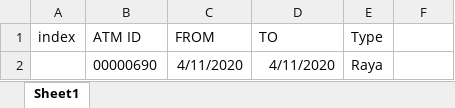
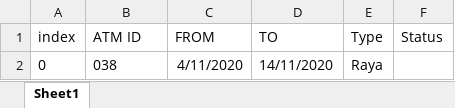
Before and after one commit to BassmaFahmy/BDC--ATM-electronic-journal-extraction, an Excel workbook: Data/Input/DataInput.xlsx, sheet Sheet1, drawn as a sheet; values as stored, in another font and other column widths than the file's, no borders; the diff names each change by its address in the sheet, - before the commit and + after, or states it on an @@ line.

```diff
--- a/Data/Input/DataInput.xlsx (sheet Sheet1)
+++ b/Data/Input/DataInput.xlsx (sheet Sheet1)
-F1: (empty)
+F1: Status
-A2 (index): (empty)
+A2 (index): 0
-B2 (ATM ID): 00000690
+B2 (ATM ID): 038
-D2 (TO): 4/11/2020
+D2 (TO): 14/11/2020
```
Also changed, not shown: 34 other files.
